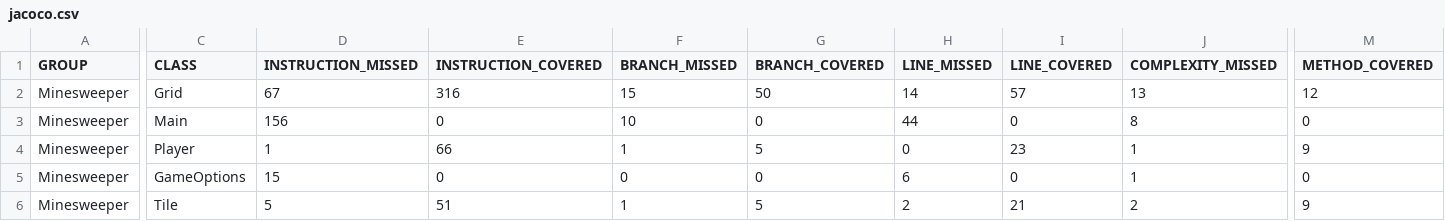
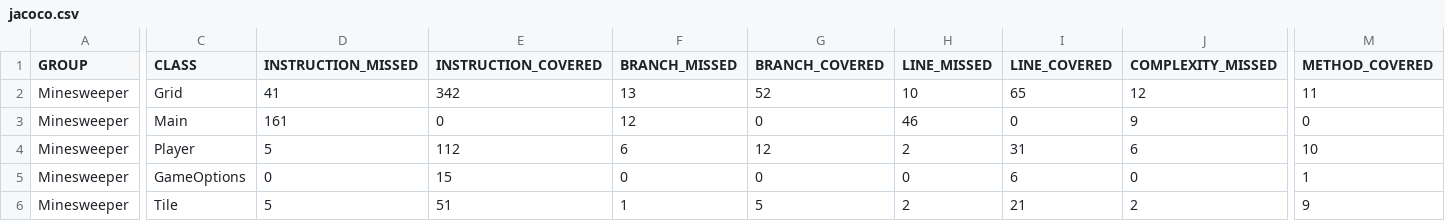
Before and after one commit to CharlesGilliland/SIMinesweeper, a CSV file: target/site/jacoco/jacoco.csv, drawn as a sheet; only a part is shown, gaps mark what is left out; the diff covers the shown part only; the diff names each change by its address in the sheet, - before the commit and + after, or states it on an @@ line.

```diff
--- a/target/site/jacoco/jacoco.csv
+++ b/target/site/jacoco/jacoco.csv
-D2 (INSTRUCTION_MISSED): 67
+D2 (INSTRUCTION_MISSED): 41
-E2 (INSTRUCTION_COVERED): 316
+E2 (INSTRUCTION_COVERED): 342
-F2 (BRANCH_MISSED): 15
+F2 (BRANCH_MISSED): 13
-G2 (BRANCH_COVERED): 50
+G2 (BRANCH_COVERED): 52
-H2 (LINE_MISSED): 14
+H2 (LINE_MISSED): 10
-I2 (LINE_COVERED): 57
+I2 (LINE_COVERED): 65
-J2 (COMPLEXITY_MISSED): 13
+J2 (COMPLEXITY_MISSED): 12
-M2 (METHOD_COVERED): 12
+M2 (METHOD_COVERED): 11
-D3 (INSTRUCTION_MISSED): 156
+D3 (INSTRUCTION_MISSED): 161
-F3 (BRANCH_MISSED): 10
+F3 (BRANCH_MISSED): 12
-H3 (LINE_MISSED): 44
+H3 (LINE_MISSED): 46
-J3 (COMPLEXITY_MISSED): 8
+J3 (COMPLEXITY_MISSED): 9
-D4 (INSTRUCTION_MISSED): 1
+D4 (INSTRUCTION_MISSED): 5
-E4 (INSTRUCTION_COVERED): 66
+E4 (INSTRUCTION_COVERED): 112
-F4 (BRANCH_MISSED): 1
+F4 (BRANCH_MISSED): 6
-G4 (BRANCH_COVERED): 5
+G4 (BRANCH_COVERED): 12
-H4 (LINE_MISSED): 0
+H4 (LINE_MISSED): 2
-I4 (LINE_COVERED): 23
+I4 (LINE_COVERED): 31
-J4 (COMPLEXITY_MISSED): 1
+J4 (COMPLEXITY_MISSED): 6
-M4 (METHOD_COVERED): 9
+M4 (METHOD_COVERED): 10
-D5 (INSTRUCTION_MISSED): 15
+D5 (INSTRUCTION_MISSED): 0
-E5 (INSTRUCTION_COVERED): 0
+E5 (INSTRUCTION_COVERED): 15
-H5 (LINE_MISSED): 6
+H5 (LINE_MISSED): 0
-I5 (LINE_COVERED): 0
+I5 (LINE_COVERED): 6
-J5 (COMPLEXITY_MISSED): 1
+J5 (COMPLEXITY_MISSED): 0
-M5 (METHOD_COVERED): 0
+M5 (METHOD_COVERED): 1
```
Also changed, not shown: 21 edited cells elsewhere in this file, 39 other files.
